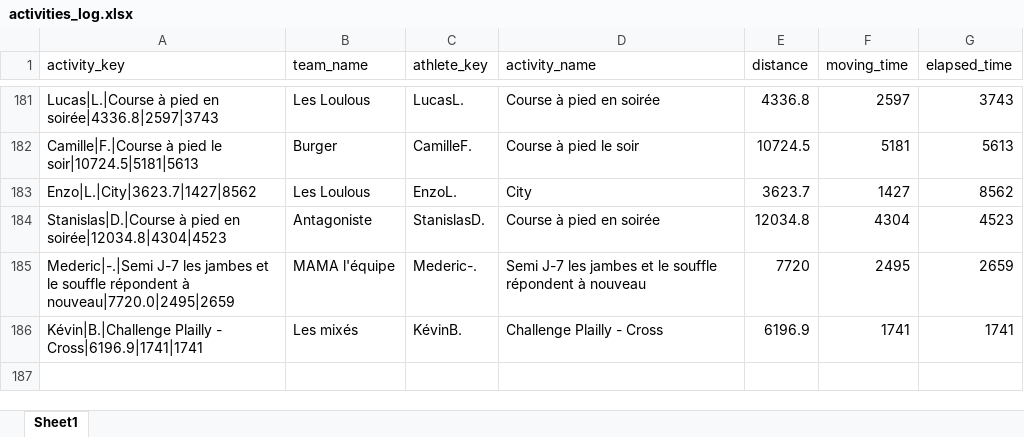
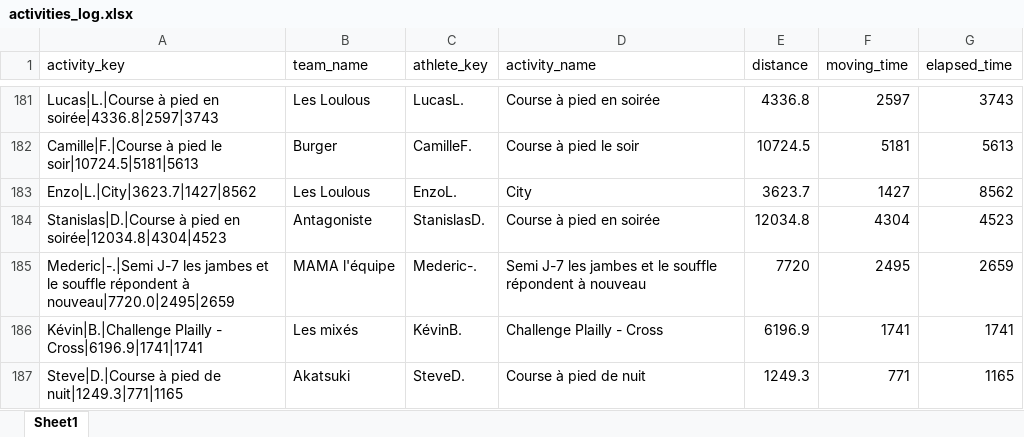
Before and after one commit to theodtl/running_team_vs, an Excel workbook: data/activities_log.xlsx, sheet Sheet1, drawn as a sheet; only a part is shown, gaps mark what is left out; values as stored, in another font and other column widths than the file's, no borders; the diff names each change by its address in the sheet, - before the commit and + after, or states it on an @@ line.

Commit message:
Update Strava data and site

```diff
--- a/data/activities_log.xlsx (sheet Sheet1)
+++ b/data/activities_log.xlsx (sheet Sheet1)
+row 187: Steve|D.|Course à pied de nuit|1249.3|771|1165 | Akatsuki | SteveD. | Course à pied de nuit | 1249.3 | 771 | 1165
```
Also changed, not shown: data/distances.xlsx, data/processed_activities.xlsx, 2 other files.
